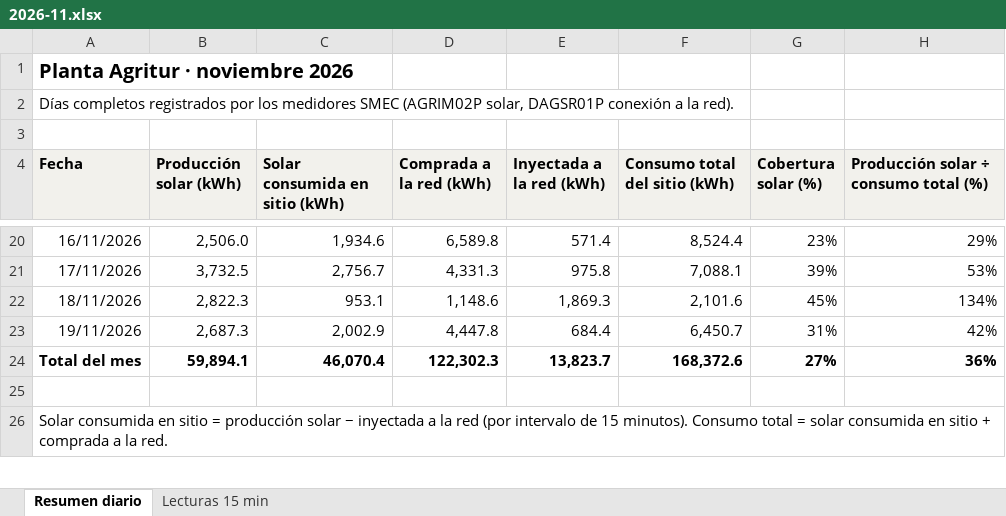
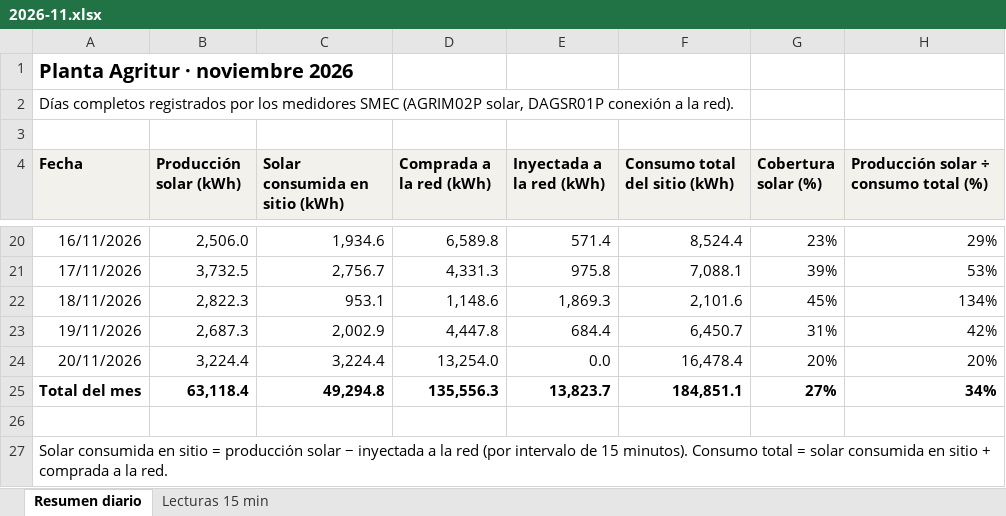
Before and after one commit to h-foy/planta-solar-vivo, an Excel workbook: nube/excel/2026-11.xlsx, sheet Resumen diario, drawn as a sheet; only a part is shown, gaps mark what is left out; values as stored, in another font and other column widths than the file's, no borders; addresses are those after the commit; the diff names each change by its address in the sheet, - before the commit and + after, or states it on an @@ line.

```diff
--- a/nube/excel/2026-11.xlsx (sheet Resumen diario)
+++ b/nube/excel/2026-11.xlsx (sheet Resumen diario)
+row 24: 20/11/2026 | 3,224.4 | 3,224.4 | 13,254.0 | 0.0 | 16,478.4 | 20% | 20%
-B25 (Producción solar (kWh)): 59,894.1
+B25 (Producción solar (kWh)): 63,118.4
-C25 (Solar consumida en sitio (kWh)): 46,070.4
+C25 (Solar consumida en sitio (kWh)): 49,294.8
-D25 (Comprada a la red (kWh)): 122,302.3
+D25 (Comprada a la red (kWh)): 135,556.3
-F25 (Consumo total del sitio (kWh)): 168,372.6
+F25 (Consumo total del sitio (kWh)): 184,851.1
-H25: 36%
+H25: 34%
```
Also changed, not shown: sheet Lecturas 15 min, formulas that keep their value, 6 other files.
